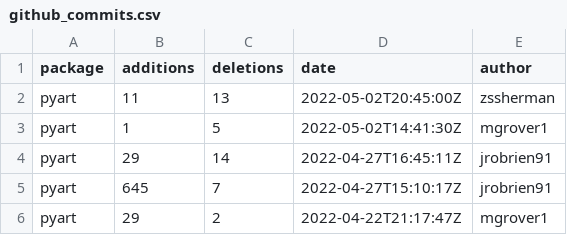
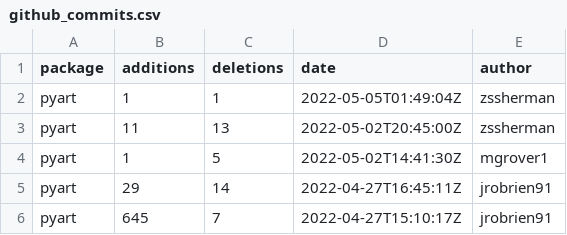
Before and after one commit to mgrover1/test-metrics, a CSV file: data/github_commits.csv, drawn as a sheet; only a part is shown; the shorter side is filled out with more unchanged rows; the diff names each change by its address in the sheet, - before the commit and + after, or states it on an @@ line.

```diff
--- a/data/github_commits.csv
+++ b/data/github_commits.csv
+row 2: pyart | 1 | 1 | 2022-05-05T01:49:04Z | zssherman
```
Also changed, not shown: data/conda_stats.csv, data/github_issues.csv, 10 other files.
